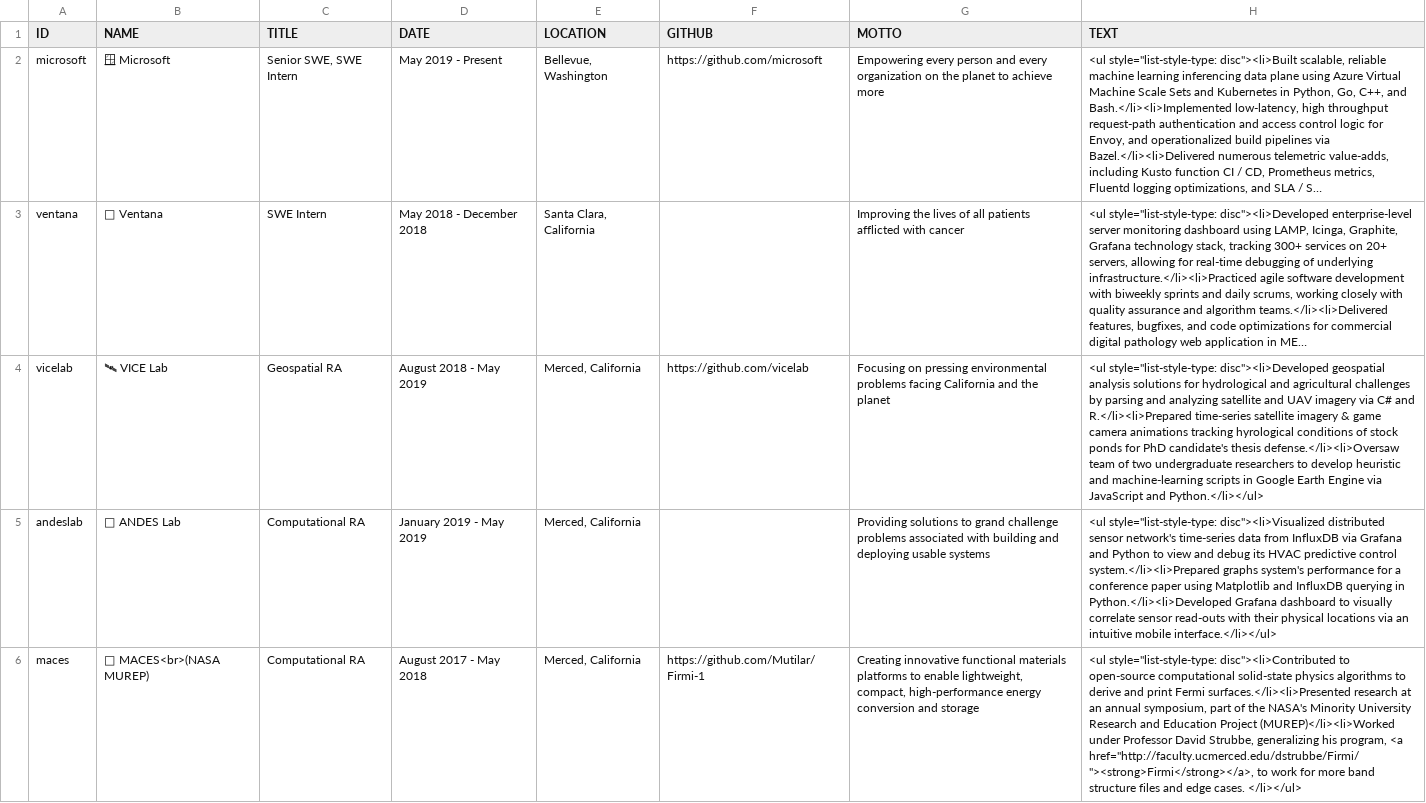
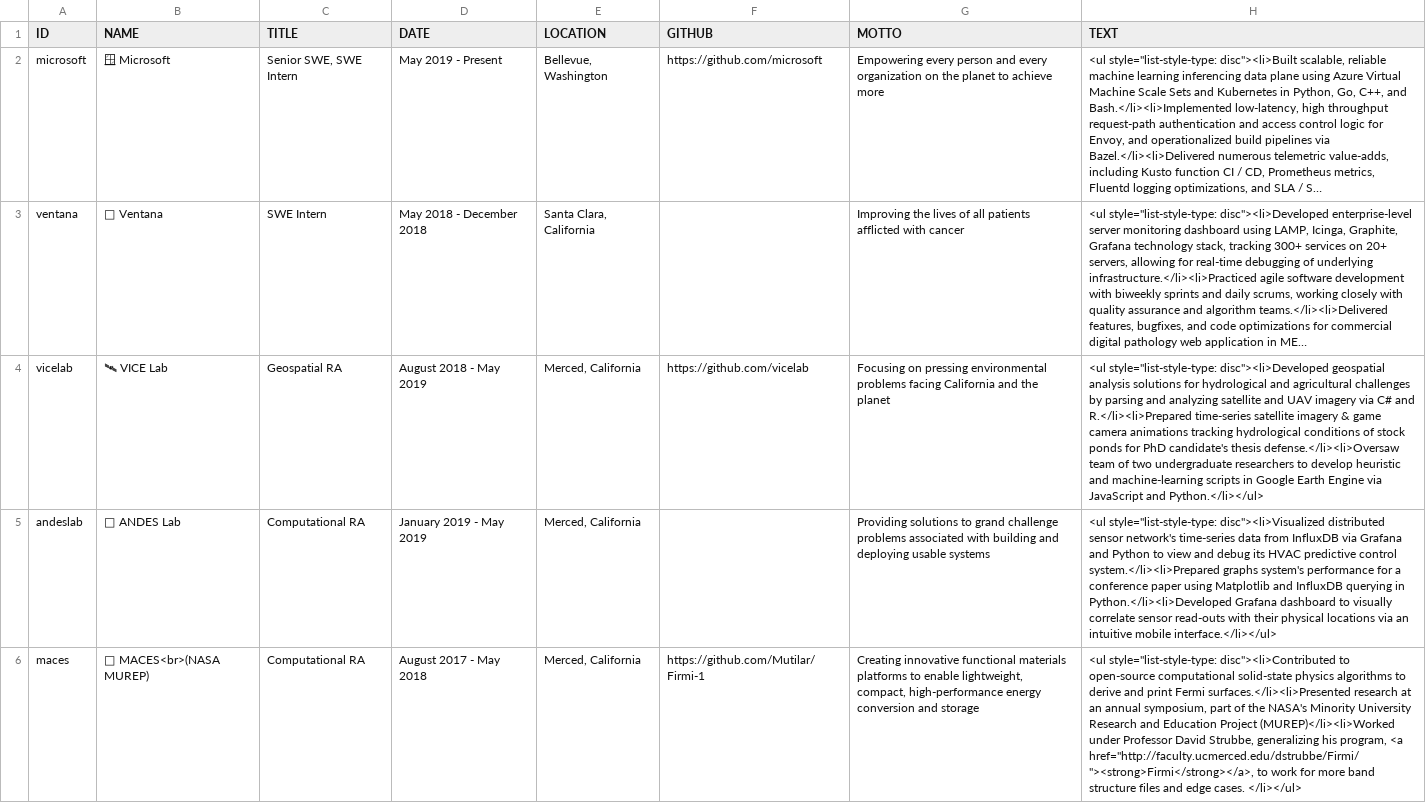
Before and after one commit to Mutilar/mutilar.github.io, a CSV file: work.csv, drawn as a sheet; only a part is shown; long unchanged cells end in …; the diff covers the shown part only; the diff names each change by its address in the sheet, - before the commit and + after, or states it on an @@ line.

```diff
--- a/work.csv
+++ b/work.csv
-H4 (TEXT): …animations tracking hyrological conditions of…
+H4 (TEXT): …animations tracking hydrological conditions of…
```
Also changed, not shown: 1 edited cell elsewhere in this file, bitnaughts.csv, marp.csv, 1 other file.
